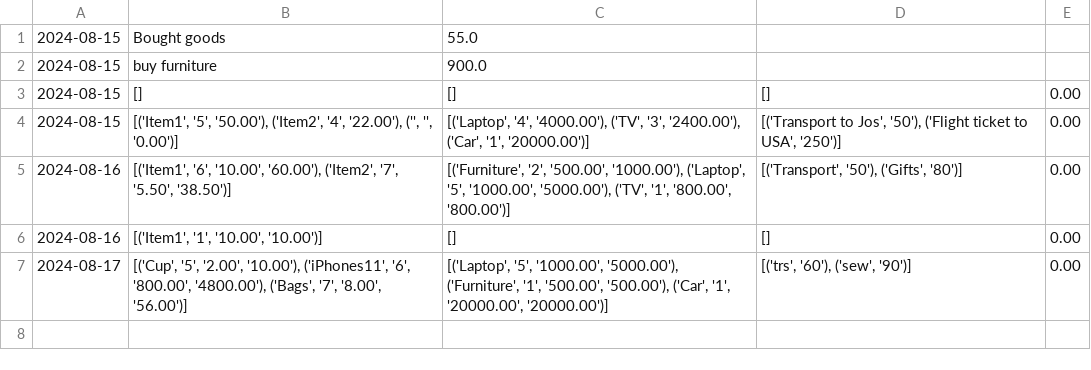
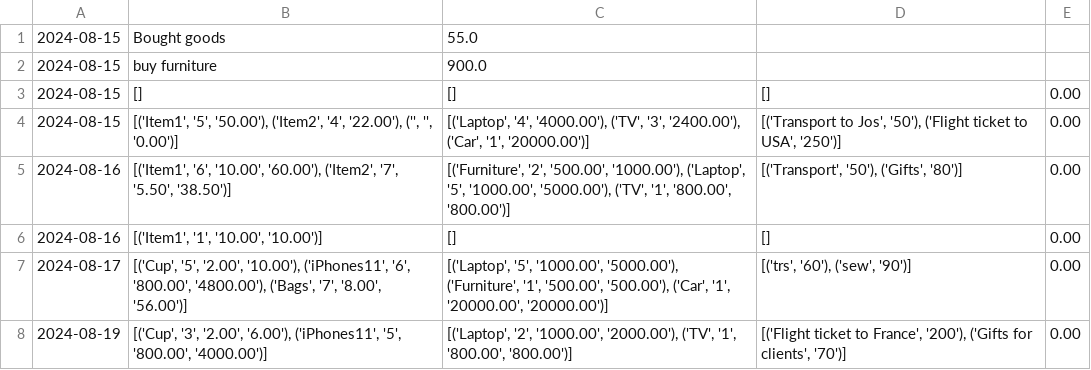
Before and after one commit to IgbekeleC/desktop-application-sales-expense, a CSV file: expenses.csv, drawn as a sheet.

Commit message:
sales and expense record

```diff
--- a/expenses.csv
+++ b/expenses.csv
@@ -7 +7,2 @@
 2024-08-17,"[('Cup', '5', '2.00', '10.00'), ('iPhones11', '6', '800.00', '4800.00'), ('Bags', '7', '8.00', '56.00')]","[('Laptop', '5', '1000.00', '5000.00'), ('Furniture', '1', '500.00', '500.00'), ('Car', '1', '20000.00', '20000.00')]","[('trs', '60'), ('sew', '90')]",0.00
+2024-08-19,"[('Cup', '3', '2.00', '6.00'), ('iPhones11', '5', '800.00', '4000.00')]","[('Laptop', '2', '1000.00', '2000.00'), ('TV', '1', '800.00', '800.00')]","[('Flight ticket to France', '200'), ('Gifts for clients', '70')]",0.00
```
Also changed, not shown: sales.csv, 6 other files.
